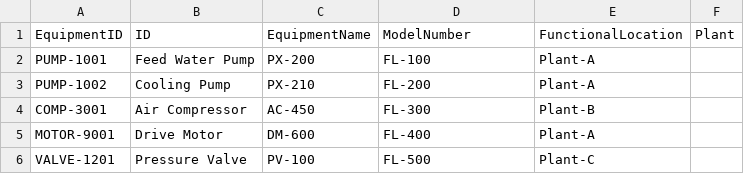
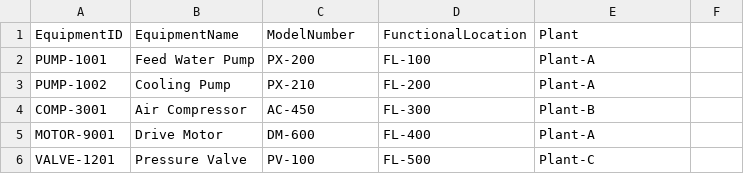
Before and after one commit to vmadkan/MLF_Equipment_CAP, a CSV file: db/data/sap.capire.MLF-Equipment.csv, drawn as a sheet.

```diff
--- a/db/data/sap.capire.MLF-Equipment.csv
+++ b/db/data/sap.capire.MLF-Equipment.csv
@@ -1,2 +1,2 @@
-EquipmentID,ID,EquipmentName,ModelNumber,FunctionalLocation,Plant
+EquipmentID,EquipmentName,ModelNumber,FunctionalLocation,Plant
 PUMP-1001,Feed Water Pump,PX-200,FL-100,Plant-A
```
Also changed, not shown: db/data/sap.capire.MLF-FailureCodes.csv, 27 other files.
